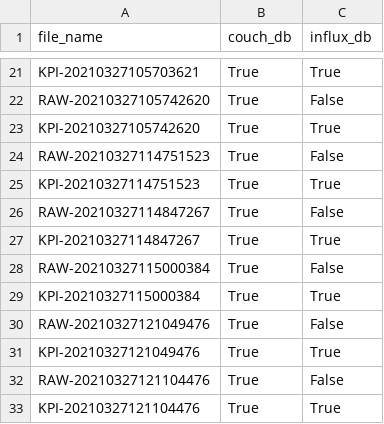
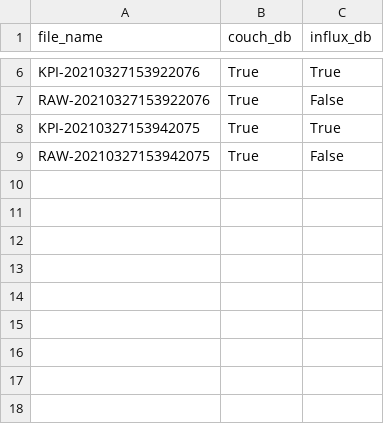
Before and after one commit to arma966/ConditionPanda, a CSV file: Scripts/history_table.csv, drawn as a sheet; only a part is shown, gaps mark what is left out; removed rows and columns are numbered as before the commit, all else as after; the diff covers the shown part only; the diff names each change by its address in the sheet, - before the commit and + after, or states it on an @@ line.

```diff
--- a/Scripts/history_table.csv
+++ b/Scripts/history_table.csv
-A6 (file_name): KPI-20210327105703621
+A6 (file_name): KPI-20210327153922076
-A7 (file_name): RAW-20210327105742620
+A7 (file_name): RAW-20210327153922076
-A8 (file_name): KPI-20210327105742620
+A8 (file_name): KPI-20210327153942075
-A9 (file_name): RAW-20210327114751523
+A9 (file_name): RAW-20210327153942075
-row 25: KPI-20210327114751523 | True | True
-row 26: RAW-20210327114847267 | True | False
-row 27: KPI-20210327114847267 | True | True
-row 28: RAW-20210327115000384 | True | False
-row 29: KPI-20210327115000384 | True | True
-row 30: RAW-20210327121049476 | True | False
-row 31: KPI-20210327121049476 | True | True
-row 32: RAW-20210327121104476 | True | False
-row 33: KPI-20210327121104476 | True | True
```
Also changed, not shown: 15 removed rows and 4 edited cells elsewhere in this file, 3 other files.
